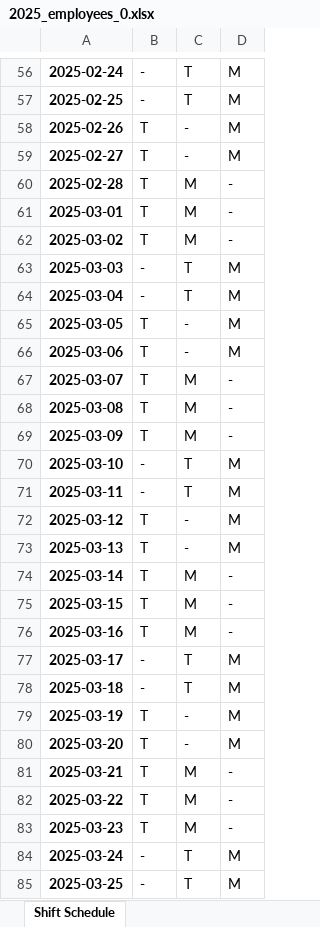
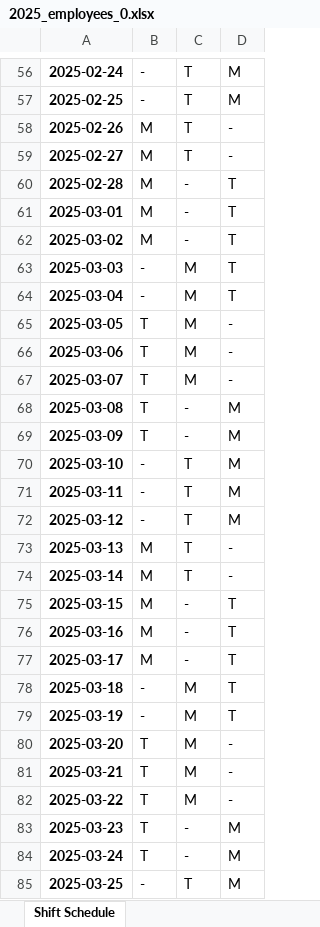
Before and after one commit to mguerrerof/shift-planner, an Excel workbook: src/notebooks/samples/2025_employees_0.xlsx, sheet Shift Schedule, drawn as a sheet; only a part is shown, gaps mark what is left out; values as stored, in another font and other column widths than the file's, no borders; the diff covers the shown part only; the diff names each change by its address in the sheet, - before the commit and + after, or states it on an @@ line.

```diff
--- a/src/notebooks/samples/2025_employees_0.xlsx (sheet Shift Schedule)
+++ b/src/notebooks/samples/2025_employees_0.xlsx (sheet Shift Schedule)
-B58:B62: T
+B58:B62: M
-C58:C59: -
+C58:C59: T
-D58:D59: M
+D58:D59: -
-C60:C62: M
+C60:C62: -
-D60:D62: -
+D60:D62: T
-C63:C64: T
+C63:C64: M
-D63:D64: M
+D63:D64: T
-C65:C66: -
+C65:C66: M
-D65:D66: M
+D65:D66: -
-C68:C69: M
+C68:C69: -
-D68:D69: -
+D68:D69: M
-B72: T
+B72: -
-C72:C73: -
+C72:C73: T
-B73:B76: T
+B73:B76: M
-D73: M
+D73: -
-C74: M
+C74: T
-C75:C76: M
+C75:C76: -
-D75:D76: -
+D75:D76: T
-B77: -
+B77: M
-C77: T
+C77: -
-D77:D79: M
+D77:D79: T
-C78: T
+C78: M
-B79: T
+B79: -
-C79:C80: -
+C79:C80: M
-D80: M
+D80: -
-C83: M
+C83: -
-D83: -
+D83: M
-B84: -
+B84: T
-C84: T
+C84: -
```
Also changed, not shown: 696 edited cells elsewhere in this sheet, src/notebooks/samples/2025_planning_0.xlsx, src/planning/samples/2025_employees_0.xlsx, 7 other files.
